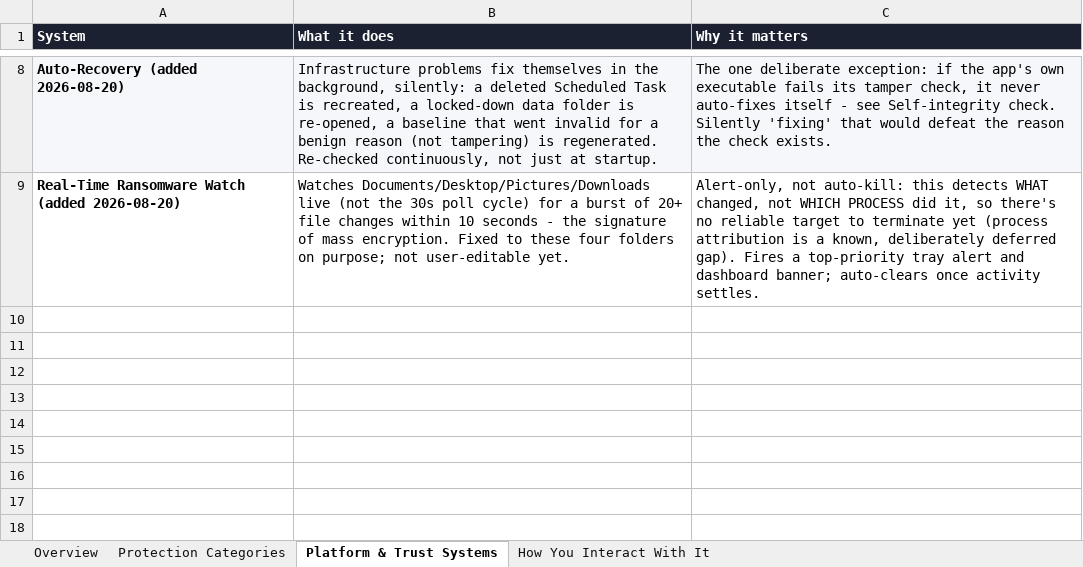
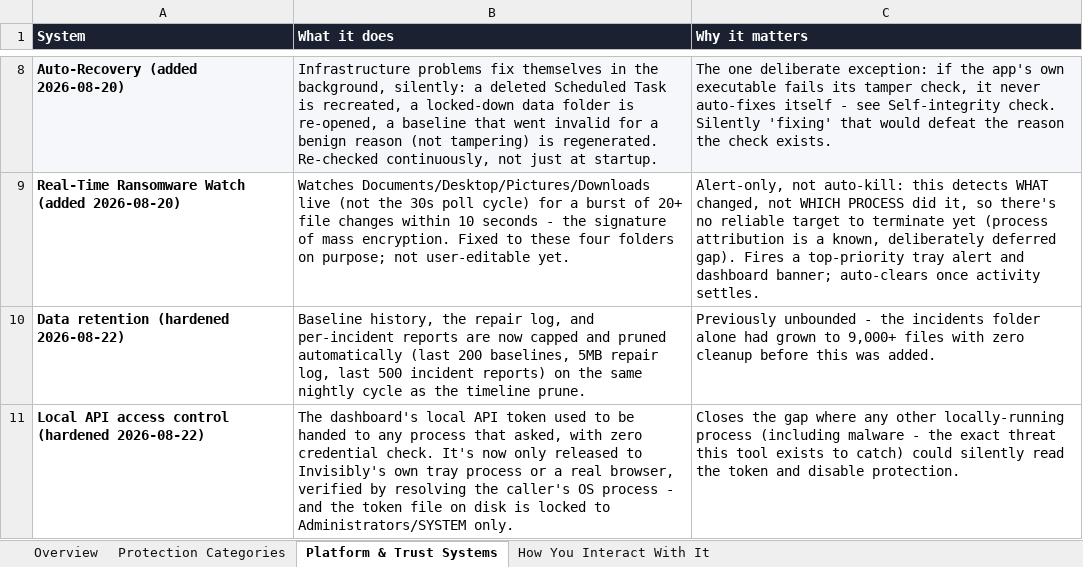
Before and after one commit to n33r4j1910/invisibly, an Excel workbook: Invisibly_Capability_Reference.xlsx, sheet Platform & Trust Systems, drawn as a sheet; only a part is shown, gaps mark what is left out; values as stored, in another font and other column widths than the file's, no borders; the diff names each change by its address in the sheet, - before the commit and + after, or states it on an @@ line.

```diff
--- a/Invisibly_Capability_Reference.xlsx (sheet Platform & Trust Systems)
+++ b/Invisibly_Capability_Reference.xlsx (sheet Platform & Trust Systems)
+row 10: Data retention (hardened 2026-08-22) | Baseline history, the repair log, and per-incident reports are now capped and pruned automatically (last 200 baselines, 5MB repair log, last 500 incident reports) on the same nightly cycle as the timeline prune. | Previously unbounded - the incidents folder alone had grown to 9,000+ files with zero cleanup before this was added.
+row 11: Local API access control (hardened 2026-08-22) | The dashboard's local API token used to be handed to any process that asked, with zero credential check. It's now only released to Invisibly's own tray process or a real browser, verified by resolving the caller's OS process - and the token file on disk is locked to Administrators/SYSTEM only. | Closes the gap where any other locally-running process (including malware - the exact threat this tool exists to catch) could silently read the token and disable protection.
```
Also changed, not shown: sheet Protection Categories, 1 other file.
